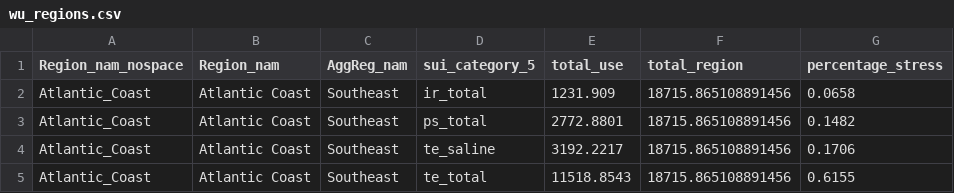
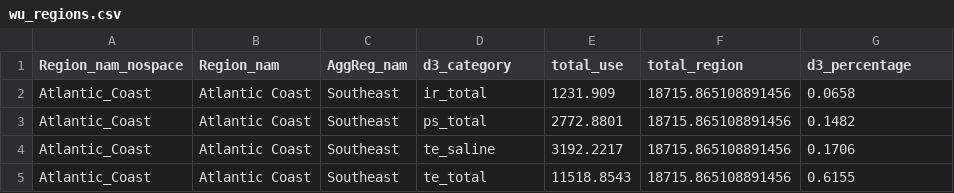
Before and after one commit to DOI-USGS/water-availability, a CSV file: public/wu_regions.csv, drawn as a sheet; only a part is shown.

```diff
--- a/public/wu_regions.csv
+++ b/public/wu_regions.csv
@@ -1,2 +1,2 @@
-Region_nam_nospace,Region_nam,AggReg_nam,sui_category_5,total_use,total_region,percentage_stress
+Region_nam_nospace,Region_nam,AggReg_nam,d3_category,total_use,total_region,d3_percentage
 Atlantic_Coast,Atlantic Coast,Southeast,ir_total,1231.909,18715.865108891456,0.0658
```
Also changed, not shown: public/sui_state.csv, public/wa_stress_stats.csv, 6 other files.
